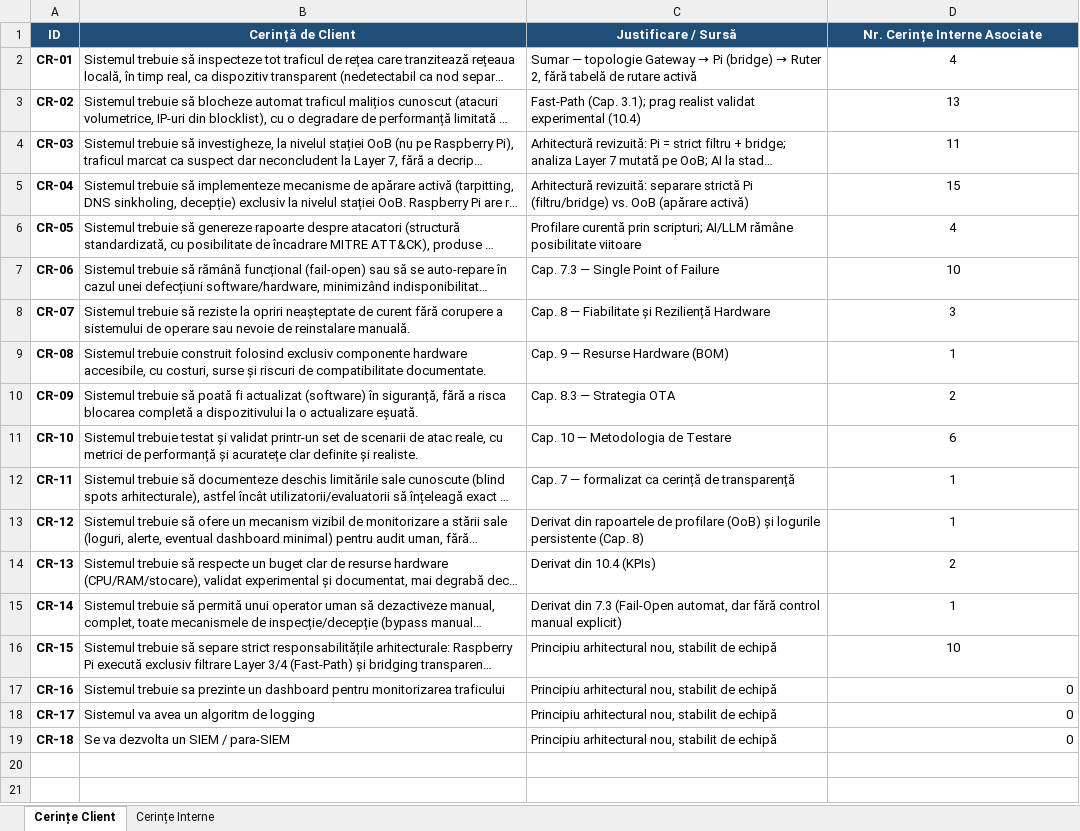
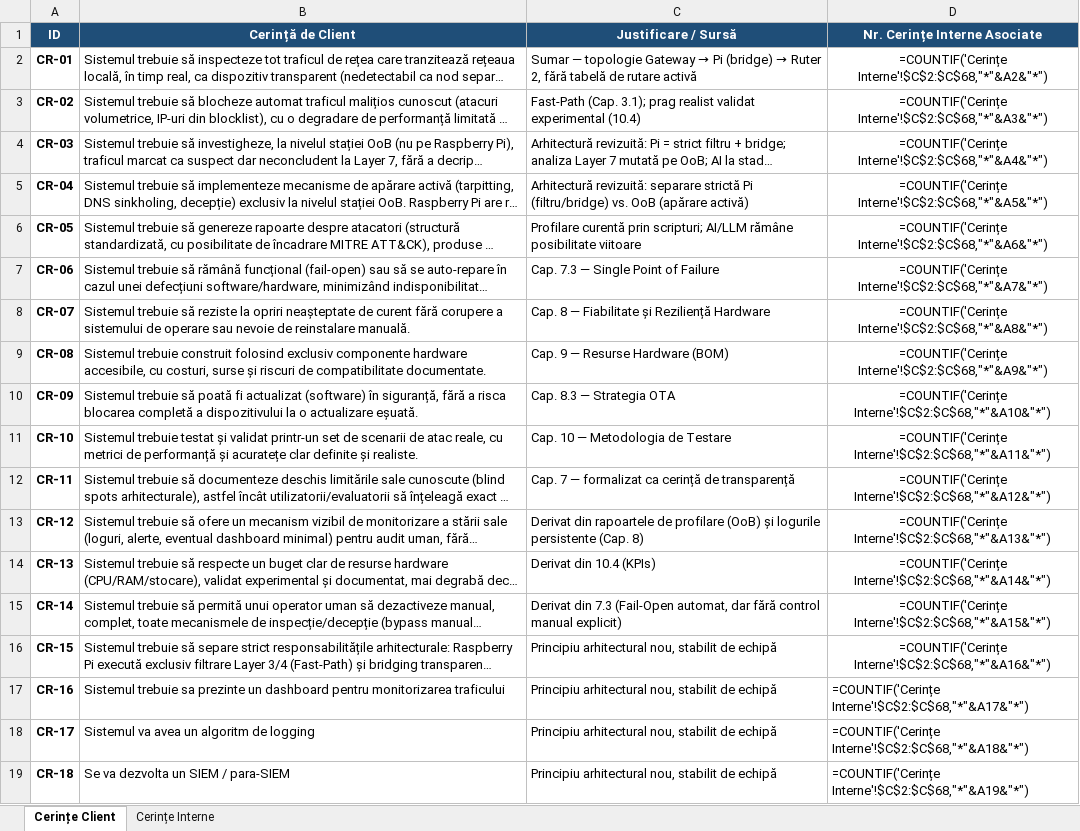
Before and after one commit to RaulZarnescu/Intrusion-Prevention-System, an Excel workbook: Documentation/Matrice_Trasabilitate_Cerinte_IPS_v4(1).xlsx, sheet Cerințe Client, drawn as a sheet; long unchanged cells end in …; values as stored, in another font and other column widths than the file's, no borders; formulas without a stored value are shown as written; table styles not drawn; the diff names each change by its address in the sheet, - before the commit and + after, or states it on an @@ line.

```diff
--- a/Documentation/Matrice_Trasabilitate_Cerinte_IPS_v4(1).xlsx (sheet Cerințe Client)
+++ b/Documentation/Matrice_Trasabilitate_Cerinte_IPS_v4(1).xlsx (sheet Cerințe Client)
-D2 (Nr. Cerințe Interne Asociate): 4
+D2 (Nr. Cerințe Interne Asociate): =COUNTIF('Cerințe Interne'!$C$2:$C$68,"*"&A2&"*")
-D3 (Nr. Cerințe Interne Asociate): 13
+D3 (Nr. Cerințe Interne Asociate): =COUNTIF('Cerințe Interne'!$C$2:$C$68,"*"&A3&"*")
-D4 (Nr. Cerințe Interne Asociate): 11
+D4 (Nr. Cerințe Interne Asociate): =COUNTIF('Cerințe Interne'!$C$2:$C$68,"*"&A4&"*")
-D5 (Nr. Cerințe Interne Asociate): 15
+D5 (Nr. Cerințe Interne Asociate): =COUNTIF('Cerințe Interne'!$C$2:$C$68,"*"&A5&"*")
-D6 (Nr. Cerințe Interne Asociate): 4
+D6 (Nr. Cerințe Interne Asociate): =COUNTIF('Cerințe Interne'!$C$2:$C$68,"*"&A6&"*")
-D7 (Nr. Cerințe Interne Asociate): 10
+D7 (Nr. Cerințe Interne Asociate): =COUNTIF('Cerințe Interne'!$C$2:$C$68,"*"&A7&"*")
-D8 (Nr. Cerințe Interne Asociate): 3
+D8 (Nr. Cerințe Interne Asociate): =COUNTIF('Cerințe Interne'!$C$2:$C$68,"*"&A8&"*")
-D9 (Nr. Cerințe Interne Asociate): 1
+D9 (Nr. Cerințe Interne Asociate): =COUNTIF('Cerințe Interne'!$C$2:$C$68,"*"&A9&"*")
-D10 (Nr. Cerințe Interne Asociate): 2
+D10 (Nr. Cerințe Interne Asociate): =COUNTIF('Cerințe Interne'!$C$2:$C$68,"*"&A10&"*")
-D11 (Nr. Cerințe Interne Asociate): 6
+D11 (Nr. Cerințe Interne Asociate): =COUNTIF('Cerințe Interne'!$C$2:$C$68,"*"&A11&"*")
-D12 (Nr. Cerințe Interne Asociate): 1
+D12 (Nr. Cerințe Interne Asociate): =COUNTIF('Cerințe Interne'!$C$2:$C$68,"*"&A12&"*")
-D13 (Nr. Cerințe Interne Asociate): 1
+D13 (Nr. Cerințe Interne Asociate): =COUNTIF('Cerințe Interne'!$C$2:$C$68,"*"&A13&"*")
-D14 (Nr. Cerințe Interne Asociate): 2
+D14 (Nr. Cerințe Interne Asociate): =COUNTIF('Cerințe Interne'!$C$2:$C$68,"*"&A14&"*")
-D15 (Nr. Cerințe Interne Asociate): 1
+D15 (Nr. Cerințe Interne Asociate): =COUNTIF('Cerințe Interne'!$C$2:$C$68,"*"&A15&"*")
-D16 (Nr. Cerințe Interne Asociate): 10
+D16 (Nr. Cerințe Interne Asociate): =COUNTIF('Cerințe Interne'!$C$2:$C$68,"*"&A16&"*")
-D17 (Nr. Cerințe Interne Asociate): 0
+D17 (Nr. Cerințe Interne Asociate): =COUNTIF('Cerințe Interne'!$C$2:$C$68,"*"&A17&"*")
-D18 (Nr. Cerințe Interne Asociate): 0
+D18 (Nr. Cerințe Interne Asociate): =COUNTIF('Cerințe Interne'!$C$2:$C$68,"*"&A18&"*")
-D19 (Nr. Cerințe Interne Asociate): 0
+D19 (Nr. Cerințe Interne Asociate): =COUNTIF('Cerințe Interne'!$C$2:$C$68,"*"&A19&"*")
```
Also changed, not shown: sheet Cerințe Interne, 3 other files.
